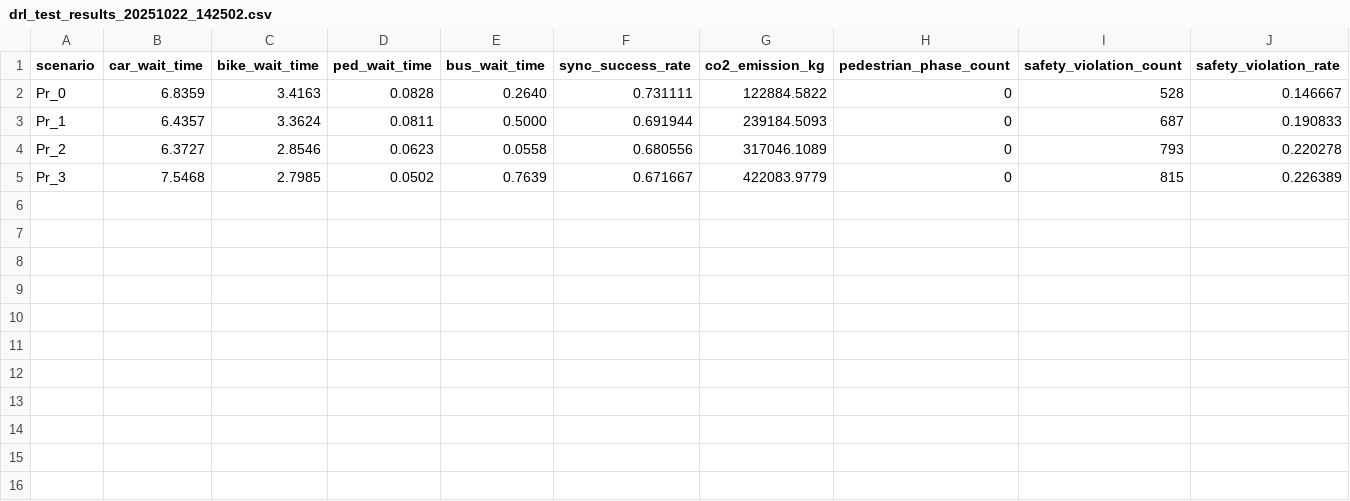
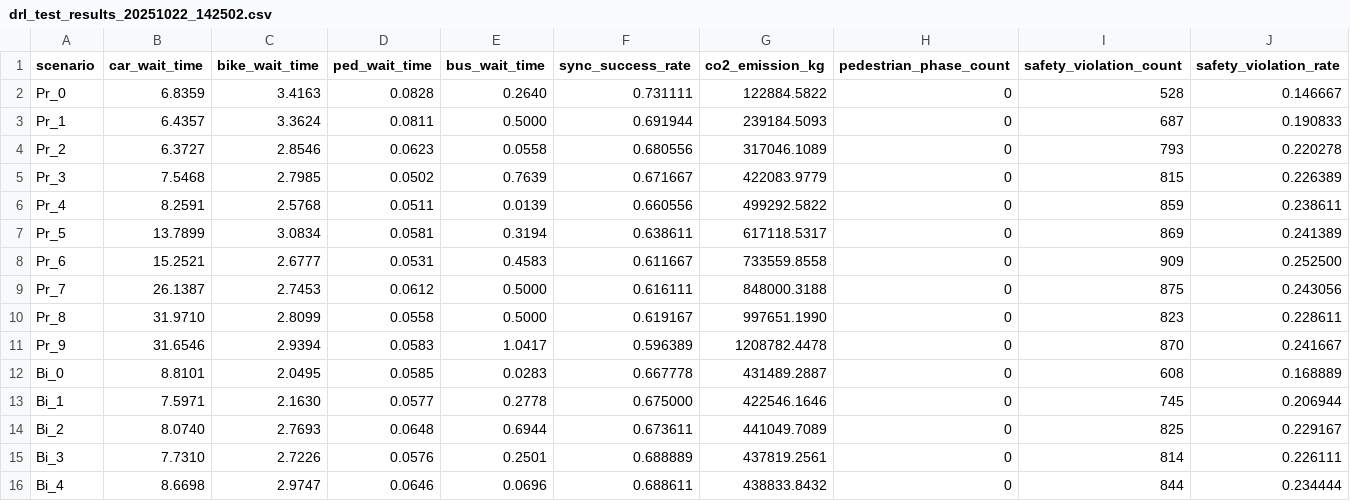
Before and after one commit to Chaklader/SignalSyncPro, a CSV file: results/drl_test_results_20251022_142502.csv, drawn as a sheet; only a part is shown; rows hold the shown columns only; the diff names each change by its address in the sheet, - before the commit and + after, or states it on an @@ line.

```diff
--- a/results/drl_test_results_20251022_142502.csv
+++ b/results/drl_test_results_20251022_142502.csv
+row 6: Pr_4 | 8.2591 | 2.5768 | 0.0511 | 0.0139 | 0.660556 | 499292.5822 | 0 | 859 | 0.238611
+row 7: Pr_5 | 13.7899 | 3.0834 | 0.0581 | 0.3194 | 0.638611 | 617118.5317 | 0 | 869 | 0.241389
+row 8: Pr_6 | 15.2521 | 2.6777 | 0.0531 | 0.4583 | 0.611667 | 733559.8558 | 0 | 909 | 0.252500
+row 9: Pr_7 | 26.1387 | 2.7453 | 0.0612 | 0.5000 | 0.616111 | 848000.3188 | 0 | 875 | 0.243056
+row 10: Pr_8 | 31.9710 | 2.8099 | 0.0558 | 0.5000 | 0.619167 | 997651.1990 | 0 | 823 | 0.228611
+row 11: Pr_9 | 31.6546 | 2.9394 | 0.0583 | 1.0417 | 0.596389 | 1208782.4478 | 0 | 870 | 0.241667
+row 12: Bi_0 | 8.8101 | 2.0495 | 0.0585 | 0.0283 | 0.667778 | 431489.2887 | 0 | 608 | 0.168889
+row 13: Bi_1 | 7.5971 | 2.1630 | 0.0577 | 0.2778 | 0.675000 | 422546.1646 | 0 | 745 | 0.206944
+row 14: Bi_2 | 8.0740 | 2.7693 | 0.0648 | 0.6944 | 0.673611 | 441049.7089 | 0 | 825 | 0.229167
+row 15: Bi_3 | 7.7310 | 2.7226 | 0.0576 | 0.2501 | 0.688889 | 437819.2561 | 0 | 814 | 0.226111
+row 16: Bi_4 | 8.6698 | 2.9747 | 0.0646 | 0.0696 | 0.688611 | 438833.8432 | 0 | 844 | 0.234444
```
Also changed, not shown: 3 other files.
